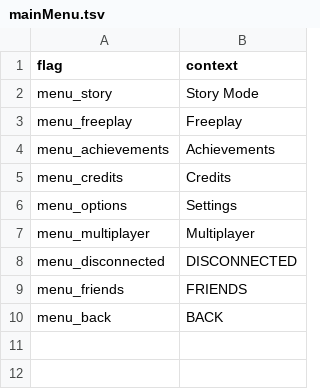
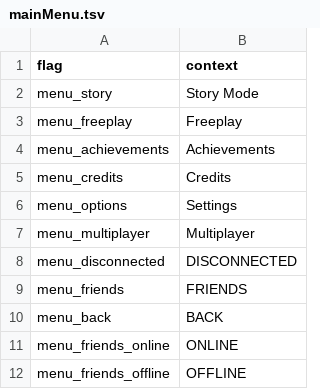
Before and after one commit to MatheusSilver/Deboa-Deboa, a TSV file: assets/locales/en-US/mainMenu.tsv, drawn as a sheet; the diff names each change by its address in the sheet, - before the commit and + after, or states it on an @@ line.

```diff
--- a/assets/locales/en-US/mainMenu.tsv
+++ b/assets/locales/en-US/mainMenu.tsv
+row 11: menu_friends_online | ONLINE
+row 12: menu_friends_offline | OFFLINE
```
Also changed, not shown: assets/locales/pt-BR/mainMenu.tsv, 3 other files.
